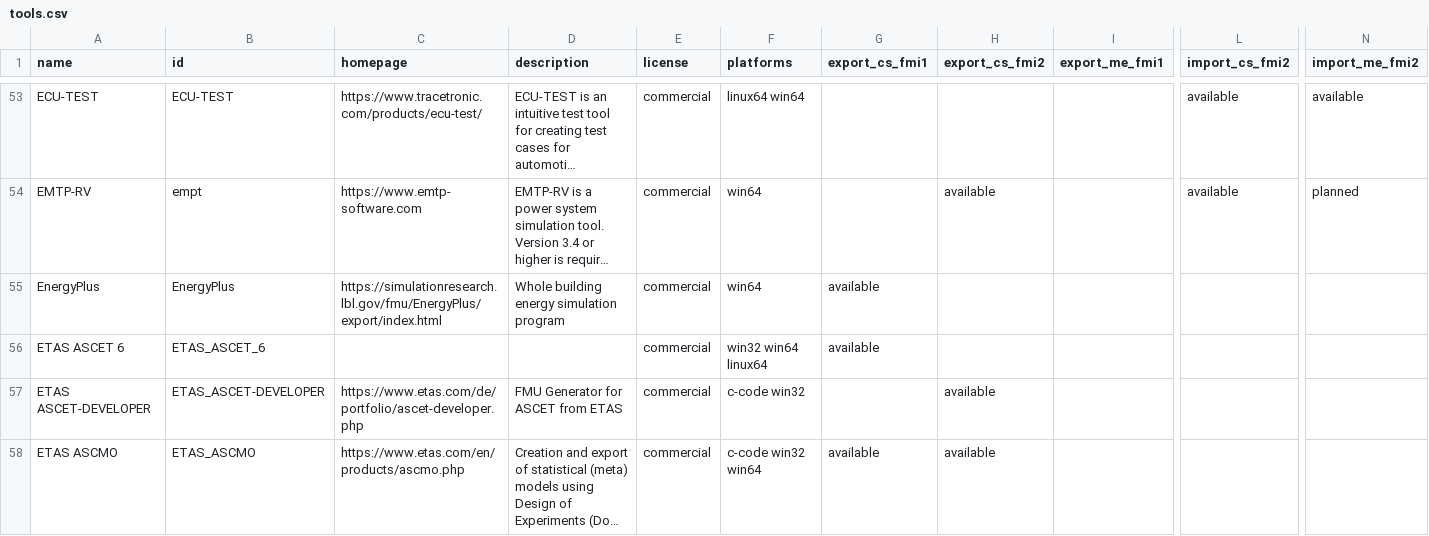
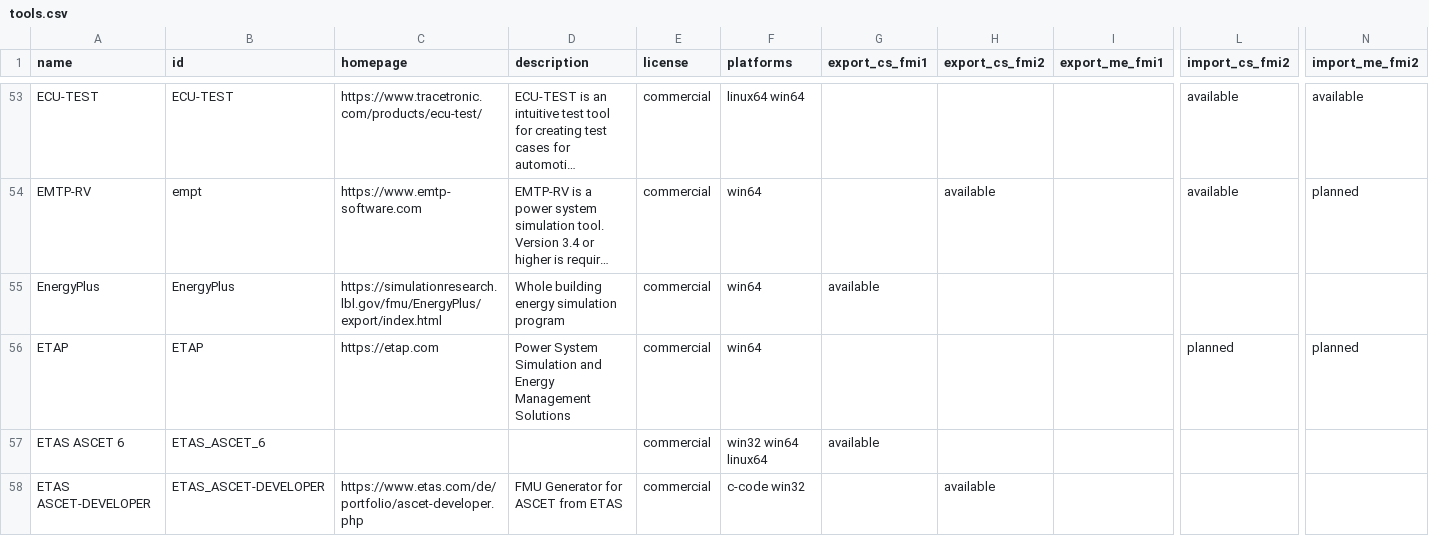
Before and after one commit to modelica/fmi-standard.org, a CSV file: _data/tools.csv, drawn as a sheet; only a part is shown, gaps mark what is left out; the shorter side is filled out with more unchanged rows; long unchanged cells end in …; rows hold the shown columns only; the diff names each change by its address in the sheet, - before the commit and + after, or states it on an @@ line.

Commit message:
Update tools.csv
Added Planned CS and ME activities for ETAP Software

```diff
--- a/_data/tools.csv
+++ b/_data/tools.csv
+row 56: ETAP | ETAP | https://etap.com | Power System Simulation and Energy Management Solutions | commercial | win64 |  |  |  | planned | planned
```
